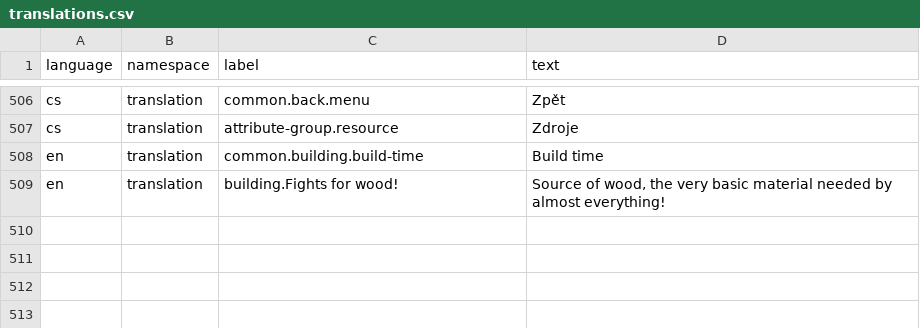
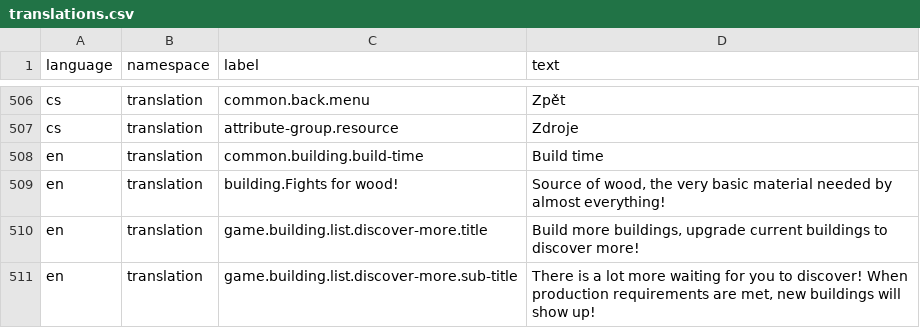
Before and after one commit to marek-hanzal/DeRivean, a CSV file: src/main/resources/upgrade/u2020_11_17/translations.csv, drawn as a sheet; only a part is shown, gaps mark what is left out; the diff names each change by its address in the sheet, - before the commit and + after, or states it on an @@ line.

Commit message:
Client: Added info banner to building list

```diff
--- a/src/main/resources/upgrade/u2020_11_17/translations.csv
+++ b/src/main/resources/upgrade/u2020_11_17/translations.csv
+row 510: en | translation | game.building.list.discover-more.title | Build more buildings, upgrade current buildings to discover more!
+row 511: en | translation | game.building.list.discover-more.sub-title | There is a lot more waiting for you to discover! When production requirements are met, new buildings will show up!
```
Also changed, not shown: 4 other files.
